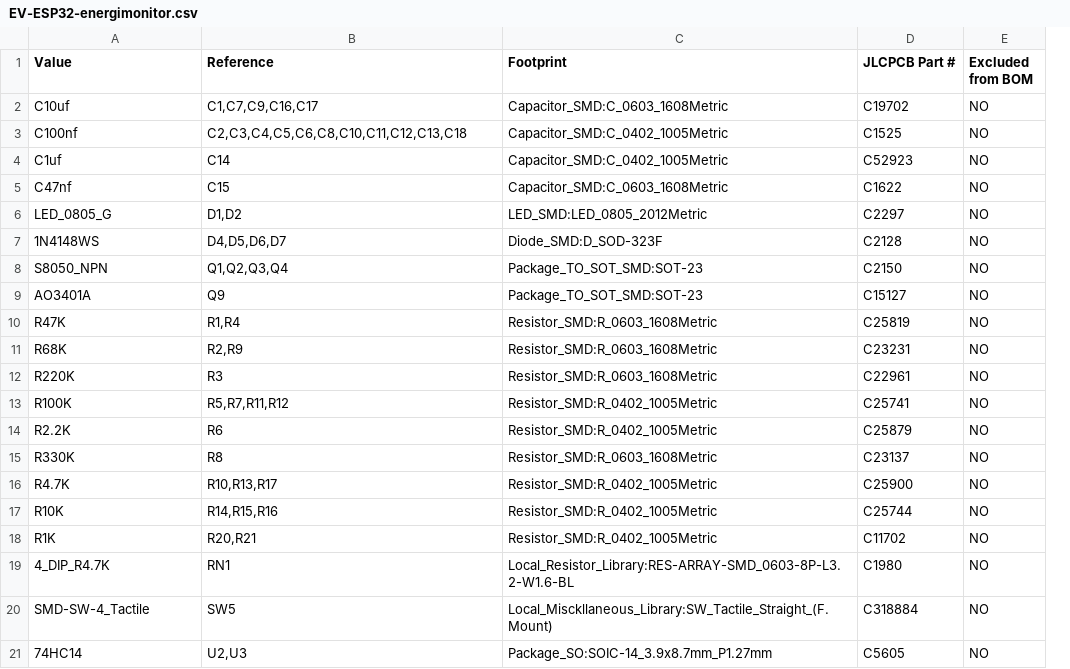
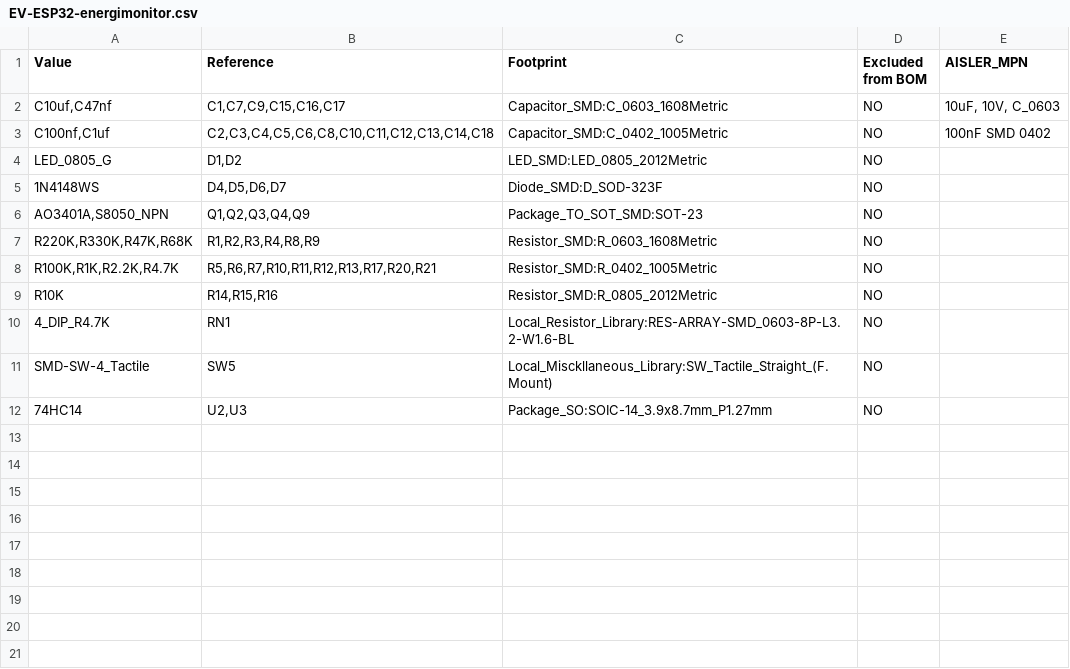
Before and after one commit to sbv1307/EV-ESP32-energimonitor, a CSV file: Hardware/EV-ESP32-energimonitor.csv, drawn as a sheet; removed rows and columns are numbered as before the commit, all else as after; the diff names each change by its address in the sheet, - before the commit and + after, or states it on an @@ line.

```diff
--- a/Hardware/EV-ESP32-energimonitor.csv
+++ b/Hardware/EV-ESP32-energimonitor.csv
-column D (JLCPCB Part #), rows 2-3: C19702 | C1525; rows 6-8: C2297 | C2128 | C2150; row 10: C25819; row 13: C25741; row 17: C25744; rows 19-21: C1980 | C318884 | C5605
+column E (AISLER_MPN), rows 2-3: 10uF, 10V, C_0603 | 100nF SMD 0402
-A2 (Value): C10uf
+A2 (Value): C10uf,C47nf
-B2 (Reference): C1,C7,C9,C16,C17
+B2 (Reference): C1,C7,C9,C15,C16,C17
-A3 (Value): C100nf
+A3 (Value): C100nf,C1uf
-B3 (Reference): C2,C3,C4,C5,C6,C8,C10,C11,C12,C13,C18
+B3 (Reference): C2,C3,C4,C5,C6,C8,C10,C11,C12,C13,C14,C18
-row 4: C1uf | C14 | Capacitor_SMD:C_0402_1005Metric | C52923 | NO
-row 5: C47nf | C15 | Capacitor_SMD:C_0603_1608Metric | C1622 | NO
-A6 (Value): S8050_NPN
+A6 (Value): AO3401A,S8050_NPN
-B6 (Reference): Q1,Q2,Q3,Q4
+B6 (Reference): Q1,Q2,Q3,Q4,Q9
-row 9: AO3401A | Q9 | Package_TO_SOT_SMD:SOT-23 | C15127 | NO
-A7 (Value): R47K
+A7 (Value): R220K,R330K,R47K,R68K
-B7 (Reference): R1,R4
+B7 (Reference): R1,R2,R3,R4,R8,R9
-row 11: R68K | R2,R9 | Resistor_SMD:R_0603_1608Metric | C23231 | NO
-row 12: R220K | R3 | Resistor_SMD:R_0603_1608Metric | C22961 | NO
-A8 (Value): R100K
+A8 (Value): R100K,R1K,R2.2K,R4.7K
-B8 (Reference): R5,R7,R11,R12
+B8 (Reference): R5,R6,R7,R10,R11,R12,R13,R17,R20,R21
-row 14: R2.2K | R6 | Resistor_SMD:R_0402_1005Metric | C25879 | NO
-row 15: R330K | R8 | Resistor_SMD:R_0603_1608Metric | C23137 | NO
-row 16: R4.7K | R10,R13,R17 | Resistor_SMD:R_0402_1005Metric | C25900 | NO
-C9 (Footprint): Resistor_SMD:R_0402_1005Metric
+C9 (Footprint): Resistor_SMD:R_0805_2012Metric
-row 18: R1K | R20,R21 | Resistor_SMD:R_0402_1005Metric | C11702 | NO
```
Also changed, not shown: 3 other files.
